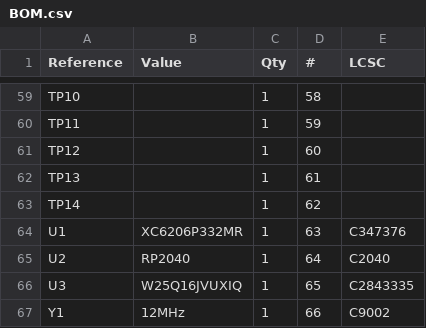
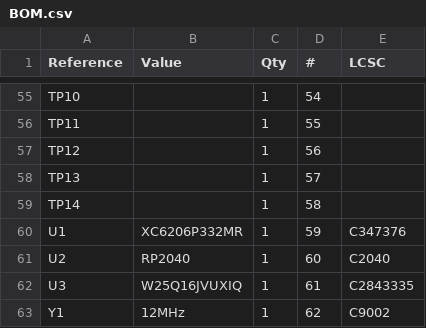
Before and after one commit to Hanqaqa/Easyduino, a CSV file: Raspberry Pi Pico 2040/Outputs/BOM.csv, drawn as a sheet; only a part is shown, gaps mark what is left out; the diff covers the shown part only.

```diff
--- a/Raspberry Pi Pico 2040/Outputs/BOM.csv
+++ b/Raspberry Pi Pico 2040/Outputs/BOM.csv
@@ -59,9 +55,9 @@
-"TP10","","1","58",""
-"TP11","","1","59",""
-"TP12","","1","60",""
-"TP13","","1","61",""
-"TP14","","1","62",""
-"U1","XC6206P332MR","1","63","C347376"
-"U2","RP2040","1","64","C2040"
-"U3","W25Q16JVUXIQ","1","65","C2843335"
-"Y1","12MHz","1","66","C9002"
+"TP10","","1","54",""
+"TP11","","1","55",""
+"TP12","","1","56",""
+"TP13","","1","57",""
+"TP14","","1","58",""
+"U1","XC6206P332MR","1","59","C347376"
+"U2","RP2040","1","60","C2040"
+"U3","W25Q16JVUXIQ","1","61","C2843335"
+"Y1","12MHz","1","62","C9002"
```
Also changed, not shown: 4 removed rows and 23 edited cells elsewhere in this file, Raspberry Pi Pico 2040/Outputs/position-top-pos.csv, Raspberry Pi Pico 2040/ProductionFiles/BOM/Easyduino_RP2040_BOM.csv, 27 other files.
